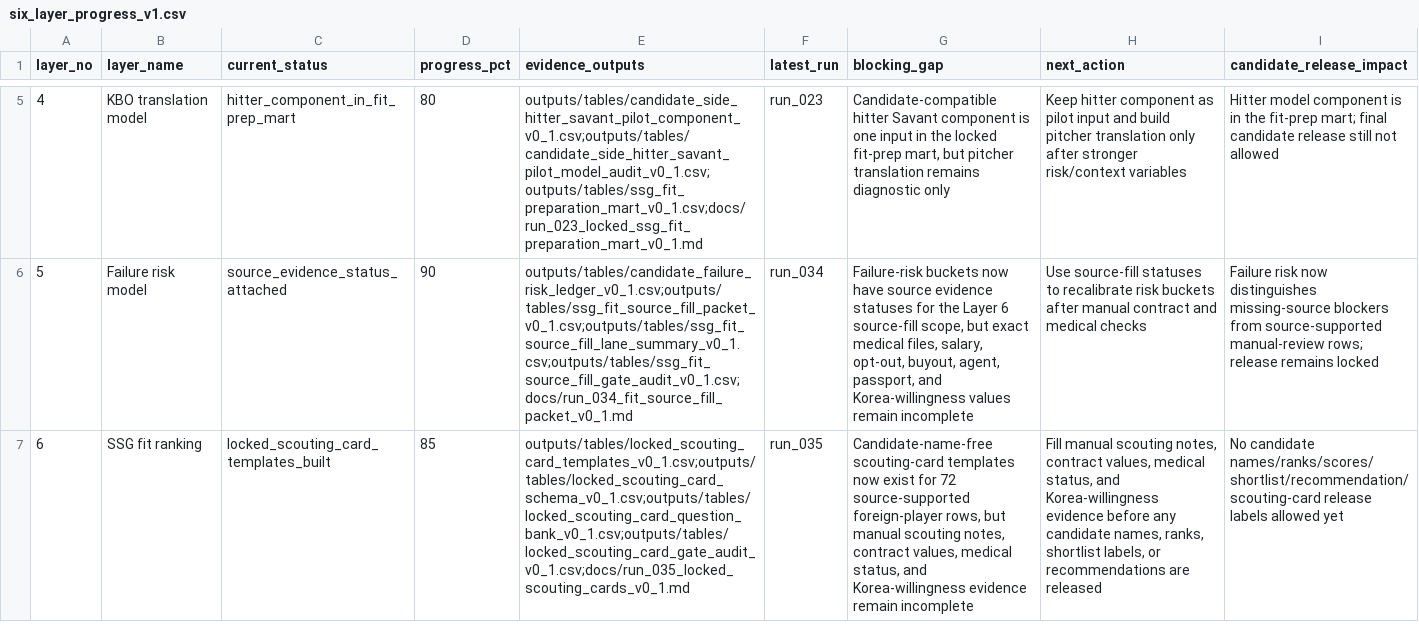
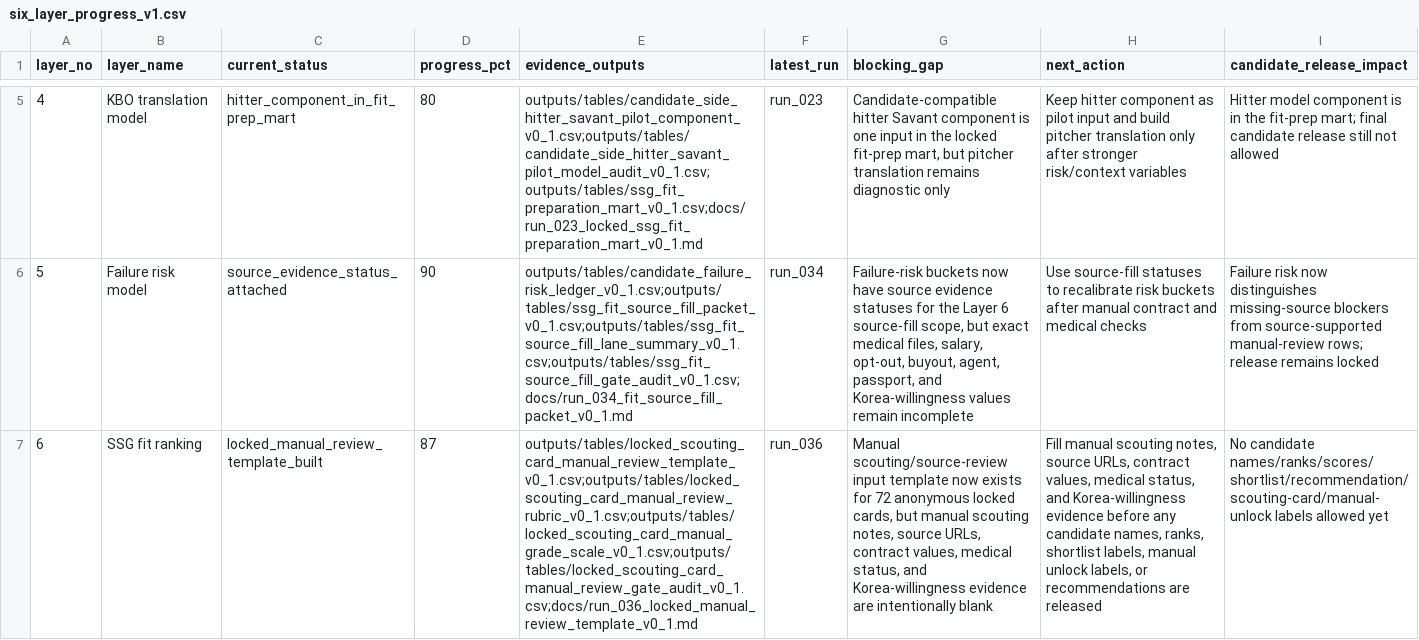
Before and after one commit to jameshui0228/kbo-foreign-player-recruitment, a CSV file: outputs/tables/six_layer_progress_v1.csv, drawn as a sheet; only a part is shown, gaps mark what is left out; the diff names each change by its address in the sheet, - before the commit and + after, or states it on an @@ line.

Commit message:
Build locked manual review template

```diff
--- a/outputs/tables/six_layer_progress_v1.csv
+++ b/outputs/tables/six_layer_progress_v1.csv
-C7 (current_status): locked_scouting_card_templates_built
+C7 (current_status): locked_manual_review_template_built
-D7 (progress_pct): 85
+D7 (progress_pct): 87
-E7 (evidence_outputs): outputs/tables/locked_scouting_card_templates_v0_1.csv;outputs/tables/locked_scouting_card_schema_v0_1.csv;outputs/tables/locked_scouting_card_question_bank_v0_1.csv;outputs/tables/locked_scouting_card_gate_audit_v0_1.csv;docs/run_035_locked_scouting_cards_v0_1.md
+E7 (evidence_outputs): outputs/tables/locked_scouting_card_manual_review_template_v0_1.csv;outputs/tables/locked_scouting_card_manual_review_rubric_v0_1.csv;outputs/tables/locked_scouting_card_manual_grade_scale_v0_1.csv;outputs/tables/locked_scouting_card_manual_review_gate_audit_v0_1.csv;docs/run_036_locked_manual_review_template_v0_1.md
-F7 (latest_run): run_035
+F7 (latest_run): run_036
-G7 (blocking_gap): Candidate-name-free scouting-card templates now exist for 72 source-supported foreign-player rows, but manual scouting notes, contract values, medical status, and Korea-willingness evidence remain incomplete
+G7 (blocking_gap): Manual scouting/source-review input template now exists for 72 anonymous locked cards, but manual scouting notes, source URLs, contract values, medical status, and Korea-willingness evidence are intentionally blank
-H7 (next_action): …scouting notes, contract values, medical status, and Korea-willingness evidence before any candidate names, ranks, shortlist labels, or…
+H7 (next_action): …scouting notes, source URLs, contract values, medical status, and Korea-willingness evidence before any candidate names, ranks, shortlist labels, manual unlock labels, or…
-I7 (candidate_release_impact): No candidate names/ranks/scores/shortlist/recommendation/scouting-card release labels allowed…
+I7 (candidate_release_impact): No candidate names/ranks/scores/shortlist/recommendation/scouting-card/manual-unlock labels allowed…
```
Also changed, not shown: 10 other files.
